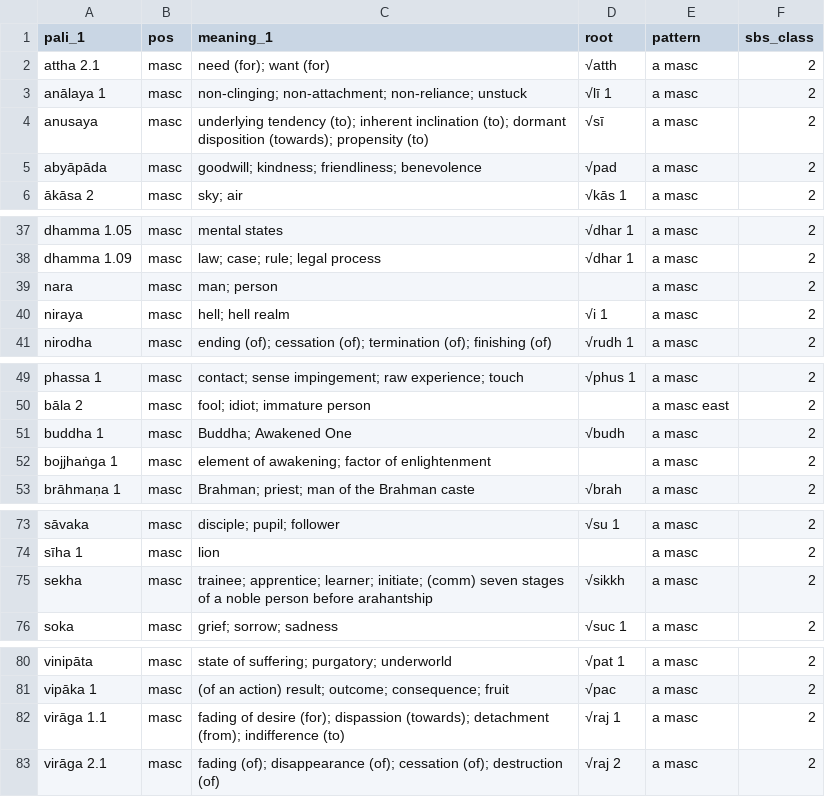
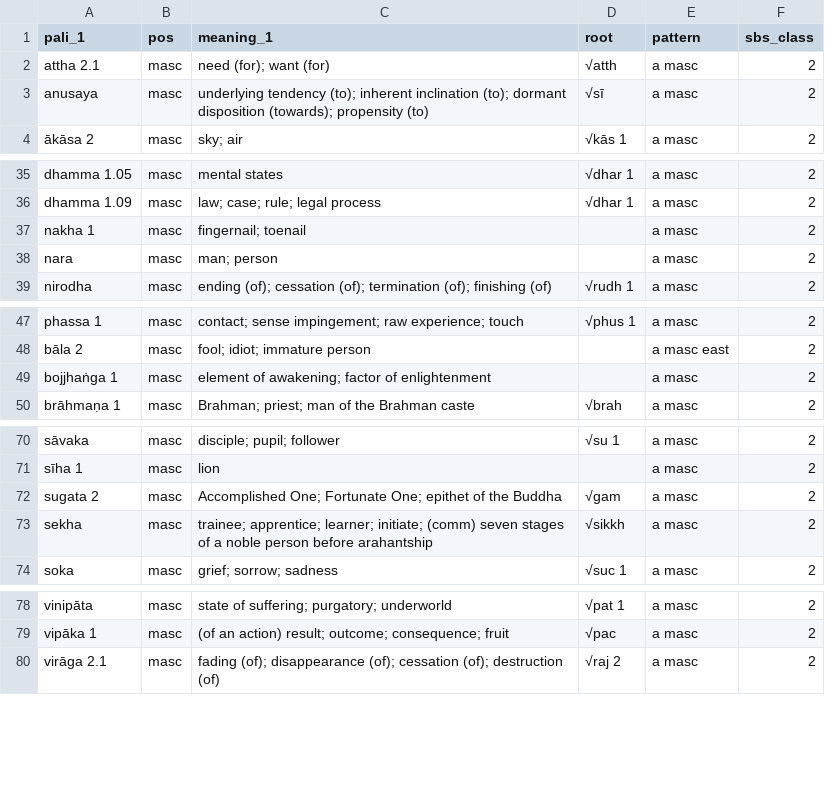
Before and after one commit to sasanarakkha/study-tools, a CSV file: pali-class/vocab/vocab-class2.csv, drawn as a sheet; only a part is shown, gaps mark what is left out; removed rows and columns are numbered as before the commit, all else as after; the diff covers the shown part only; the diff names each change by its address in the sheet, - before the commit and + after, or states it on an @@ line.

```diff
--- a/pali-class/vocab/vocab-class2.csv
+++ b/pali-class/vocab/vocab-class2.csv
-row 3: anālaya 1 | masc | non-clinging; non-attachment; non-reliance; unstuck | √lī 1 | a masc | 2
-row 5: abyāpāda | masc | goodwill; kindness; friendliness; benevolence | √pad | a masc | 2
+row 37: nakha 1 | masc | fingernail; toenail |  | a masc | 2
-row 40: niraya | masc | hell; hell realm | √i 1 | a masc | 2
-row 51: buddha 1 | masc | Buddha; Awakened One | √budh | a masc | 2
+row 72: sugata 2 | masc | Accomplished One; Fortunate One; epithet of the Buddha | √gam | a masc | 2
-row 82: virāga 1.1 | masc | fading of desire (for); dispassion (towards); detachment (from); indifference (to) | √raj 1 | a masc | 2
```
Also changed, not shown: 1 added row elsewhere in this file, pali-class/vocab/vocab-class4.csv, pali-class/vocab/vocab-class5.csv, 57 other files.
